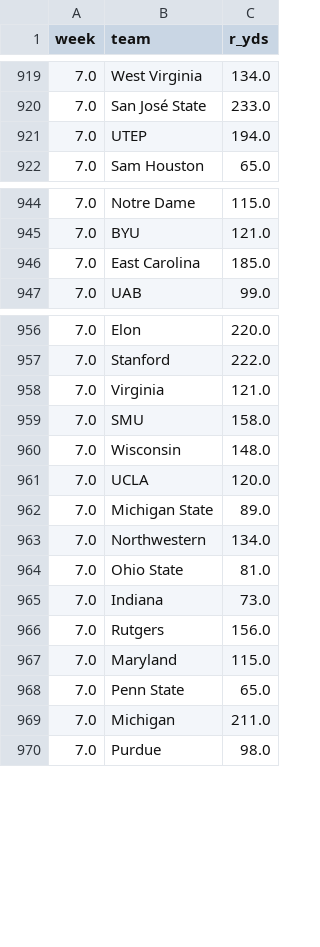
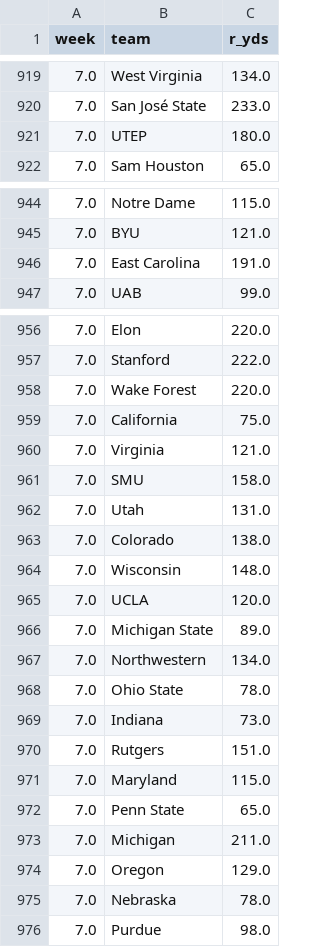
Before and after one commit to bradyt3321/cfb-yardage-dashboard, a CSV file: data/tracking/rush_results.csv, drawn as a sheet; only a part is shown, gaps mark what is left out; the diff covers the shown part only.

```diff
--- a/data/tracking/rush_results.csv
+++ b/data/tracking/rush_results.csv
@@ -920,3 +920,3 @@ week,team,r_yds
 7.0,San José State,233.0
-7.0,UTEP,194.0
+7.0,UTEP,180.0
 7.0,Sam Houston,65.0
@@ -945,3 +945,3 @@ week,team,r_yds
 7.0,BYU,121.0
-7.0,East Carolina,185.0
+7.0,East Carolina,191.0
 7.0,UAB,99.0
@@ -957,4 +957,8 @@ week,team,r_yds
 7.0,Stanford,222.0
+7.0,Wake Forest,220.0
+7.0,California,75.0
 7.0,Virginia,121.0
 7.0,SMU,158.0
+7.0,Utah,131.0
+7.0,Colorado,138.0
 7.0,Wisconsin,148.0
@@ -963,5 +967,5 @@ week,team,r_yds
 7.0,Northwestern,134.0
-7.0,Ohio State,81.0
+7.0,Ohio State,78.0
 7.0,Indiana,73.0
-7.0,Rutgers,156.0
+7.0,Rutgers,151.0
 7.0,Maryland,115.0
@@ -969,2 +973,4 @@ week,team,r_yds
 7.0,Michigan,211.0
+7.0,Oregon,129.0
+7.0,Nebraska,78.0
 7.0,Purdue,98.0
```
Also changed, not shown: 2 added rows and 7 edited cells elsewhere in this file, data/tracking/ledger_bets.csv, data/tracking/paper_log.csv, 2 other files.
